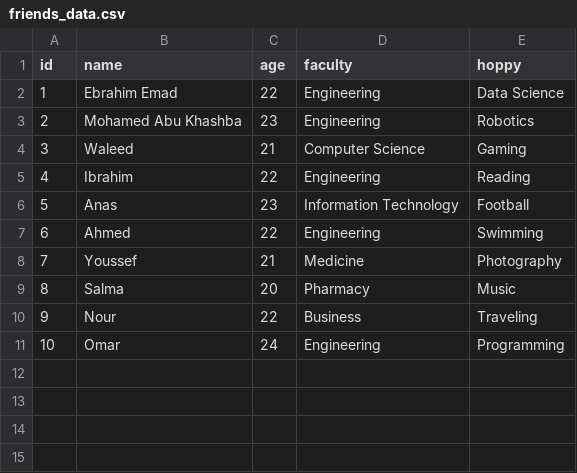
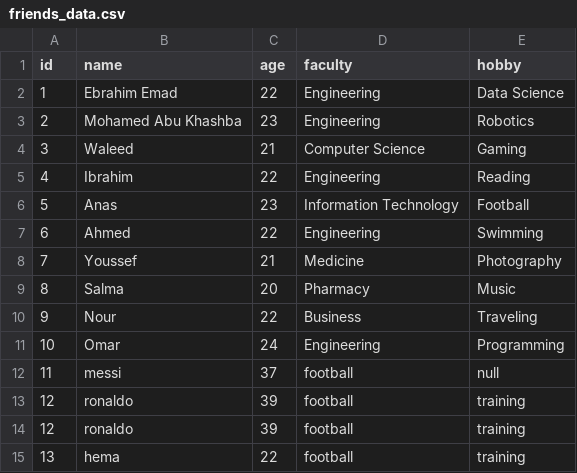
Before and after one commit to EbEmad/BigData, a CSV file: spark-streaming/data/friends_data.csv, drawn as a sheet.

```diff
--- a/spark-streaming/data/friends_data.csv
+++ b/spark-streaming/data/friends_data.csv
@@ -1,2 +1,2 @@
-id,name,age,faculty,hoppy
+id,name,age,faculty,hobby
 1,Ebrahim Emad,22,Engineering,Data Science
@@ -11 +11,5 @@ id,name,age,faculty,hoppy
 10,Omar,24,Engineering,Programming
+11,messi,37,football,null
+12,ronaldo,39,football,training
+12,ronaldo,39,football,training
+13,hema,22,football,training
```
Also changed, not shown: 5 other files.
